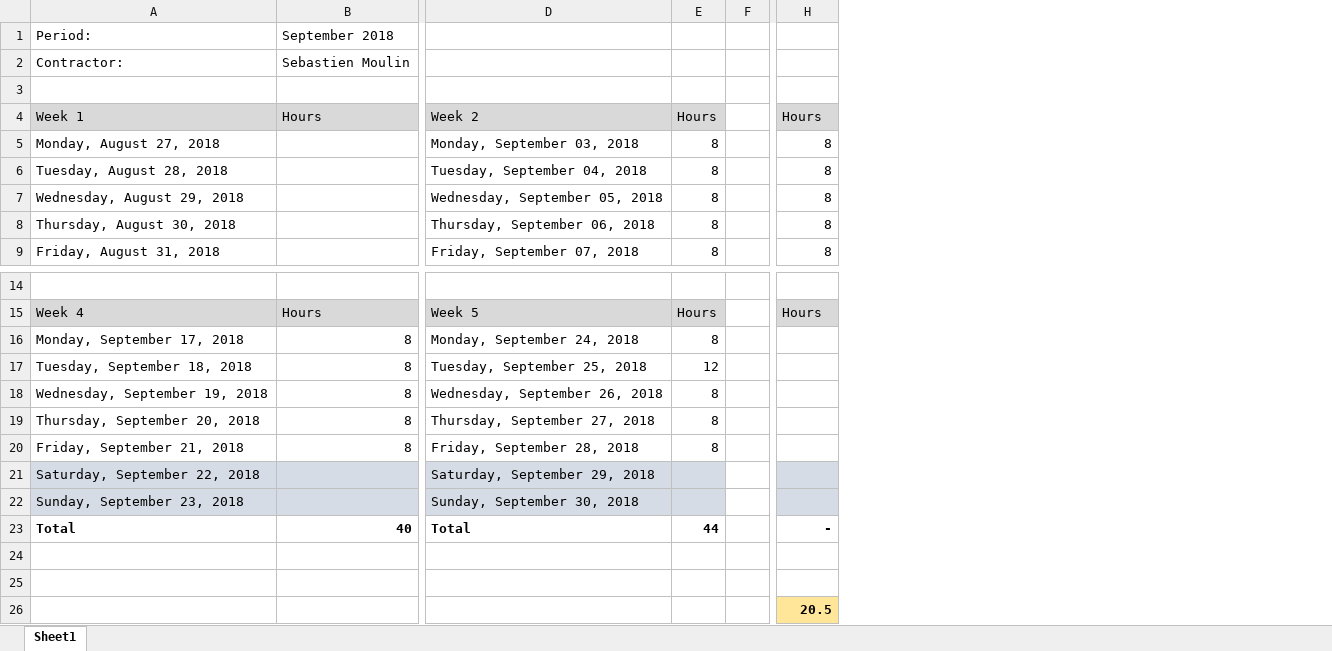
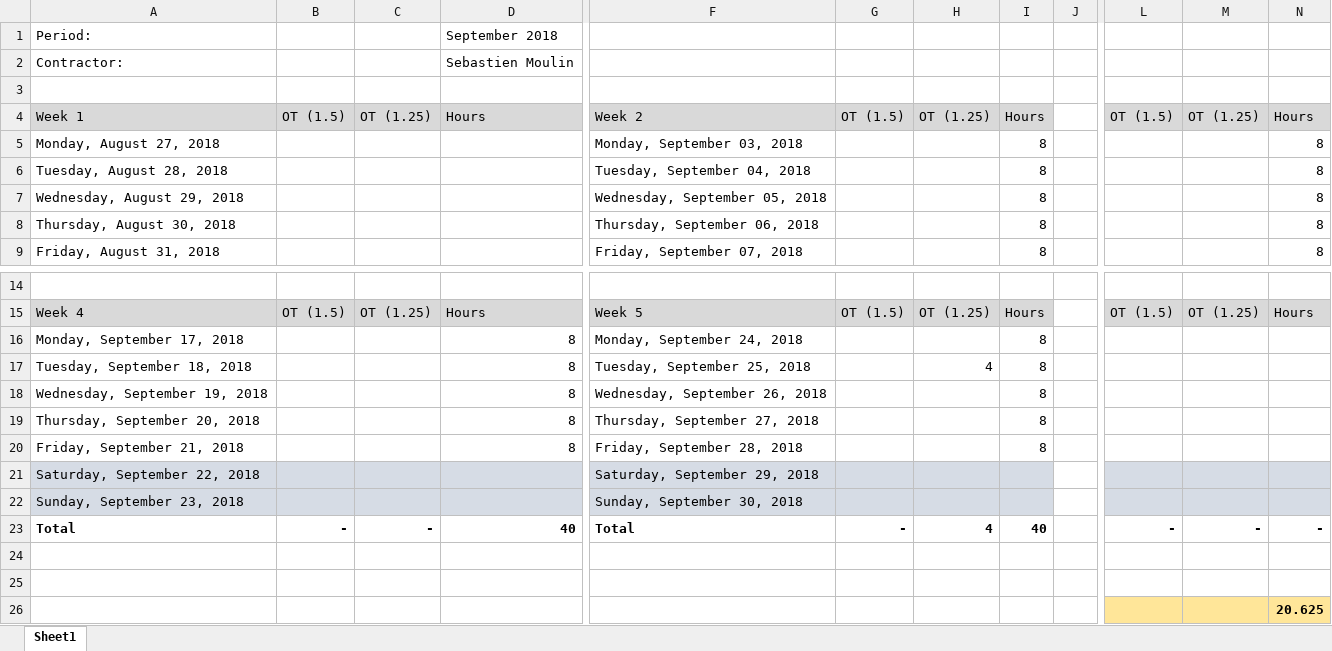
Before and after one commit to sebastien-moulin/Dropzone, an Excel workbook: September2018.xlsx, sheet Sheet1, drawn as a sheet; only a part is shown, gaps mark what is left out; values as stored, in another font and other column widths than the file's, no borders; addresses are those after the commit; the diff names each change by its address in the sheet, - before the commit and + after, or states it on an @@ line.

Commit message:
Add files via upload

```diff
--- a/September2018.xlsx (sheet Sheet1)
+++ b/September2018.xlsx (sheet Sheet1)
+column B, row 4: OT (1.5); rows 15-23: OT (1.5) |  |  |  |  |  |  |  | -
+column C, row 4: OT (1.25); rows 15-23: OT (1.25) |  |  |  |  |  |  |  | -
+column G, row 4: OT (1.5); rows 15-23: OT (1.5) |  |  |  |  |  |  |  | -
+column H, row 4: OT (1.25); rows 15-23: OT (1.25) |  | 4 |  |  |  |  |  | 4
+column L, row 4: OT (1.5); rows 15-23: OT (1.5) |  |  |  |  |  |  |  | -
+column M, row 4: OT (1.25); rows 15-23: OT (1.25) |  |  |  |  |  |  |  | -
-I17: 12
+I17: 8
-I23: 44
+I23: 40
-N26: 20.5
+N26: 20.625
```
Also changed, not shown: formulas that keep their value.
